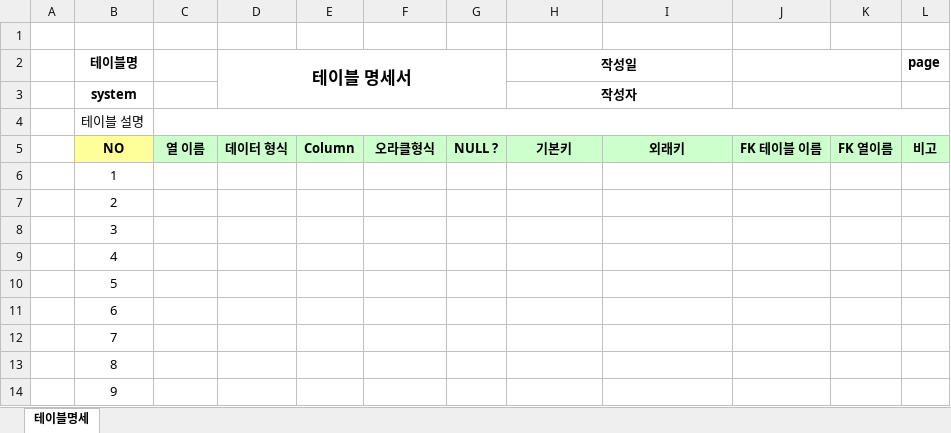
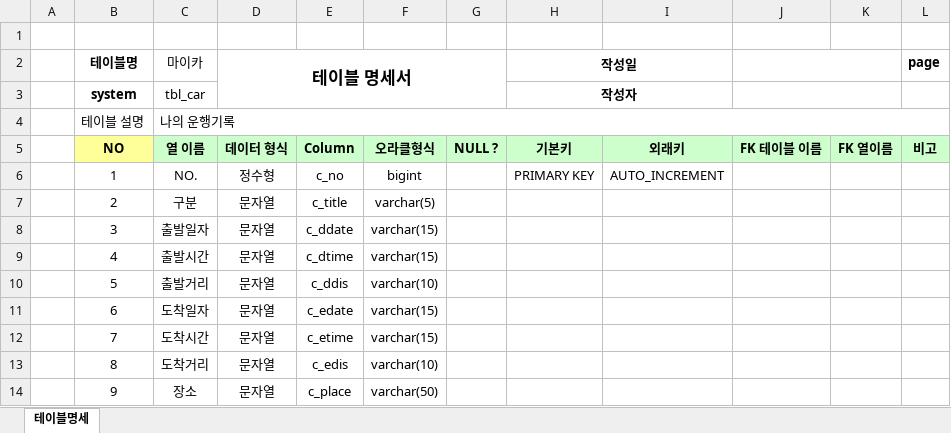
Before and after one commit to marpolll/Biz_2023_04_DBMS, an Excel workbook: 양식샘플-테이블명세-양식.xlsx, sheet 테이블명세, drawn as a sheet; only a part is shown; values as stored, in another font and other column widths than the file's, no borders; the diff covers the shown part only; the diff names each change by its address in the sheet, - before the commit and + after, or states it on an @@ line.

```diff
--- a/양식샘플-테이블명세-양식.xlsx (sheet 테이블명세)
+++ b/양식샘플-테이블명세-양식.xlsx (sheet 테이블명세)
-C2: (empty)
+C2: 마이카
-C3 (마이카): (empty)
+C3 (마이카): tbl_car
-C4 (마이카): (empty)
+C4 (마이카): 나의 운행기록
-C6 (마이카): (empty)
+C6 (마이카): NO.
-D6 (테이블 명세서): (empty)
+D6 (테이블 명세서): 정수형
-E6: (empty)
+E6: c_no
-F6: (empty)
+F6: bigint
-H6 (작성일): (empty)
+H6 (작성일): PRIMARY KEY
-I6: (empty)
+I6: AUTO_INCREMENT
-C7 (마이카): (empty)
+C7 (마이카): 구분
-D7:D14 (테이블 명세서): (empty)
+D7:D14 (테이블 명세서): 문자열
-E7: (empty)
+E7: c_title
-F7: (empty)
+F7: varchar(5)
-C8 (마이카): (empty)
+C8 (마이카): 출발일자
-E8: (empty)
+E8: c_ddate
-F8:F9: (empty)
+F8:F9: varchar(15)
-C9 (마이카): (empty)
+C9 (마이카): 출발시간
-E9: (empty)
+E9: c_dtime
-C10 (마이카): (empty)
+C10 (마이카): 출발거리
-E10: (empty)
+E10: c_ddis
-F10: (empty)
+F10: varchar(10)
-C11 (마이카): (empty)
+C11 (마이카): 도착일자
-E11: (empty)
+E11: c_edate
-F11:F12: (empty)
+F11:F12: varchar(15)
-C12 (마이카): (empty)
+C12 (마이카): 도착시간
-E12: (empty)
+E12: c_etime
-C13 (마이카): (empty)
+C13 (마이카): 도착거리
-E13: (empty)
+E13: c_edis
-F13: (empty)
+F13: varchar(10)
-C14 (마이카): (empty)
+C14 (마이카): 장소
-E14: (empty)
+E14: c_place
-F14: (empty)
+F14: varchar(50)
```
Also changed, not shown: 4 edited cells elsewhere in this sheet, 1 other file.
